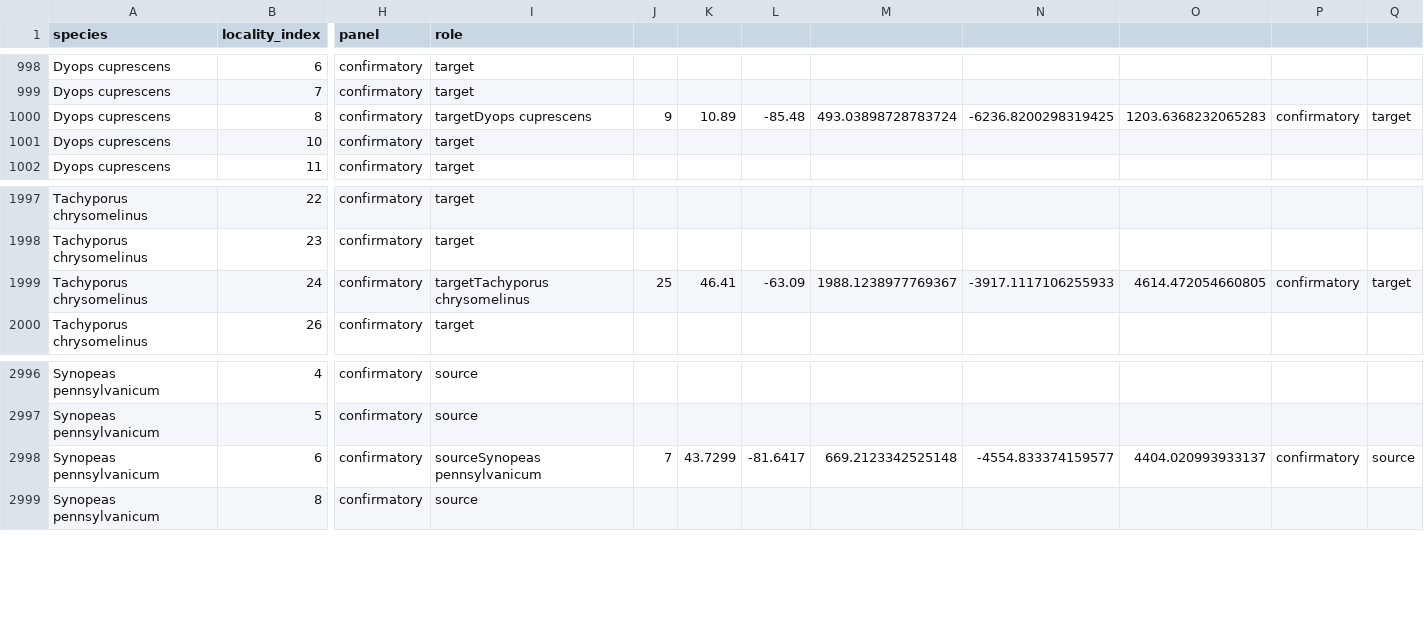
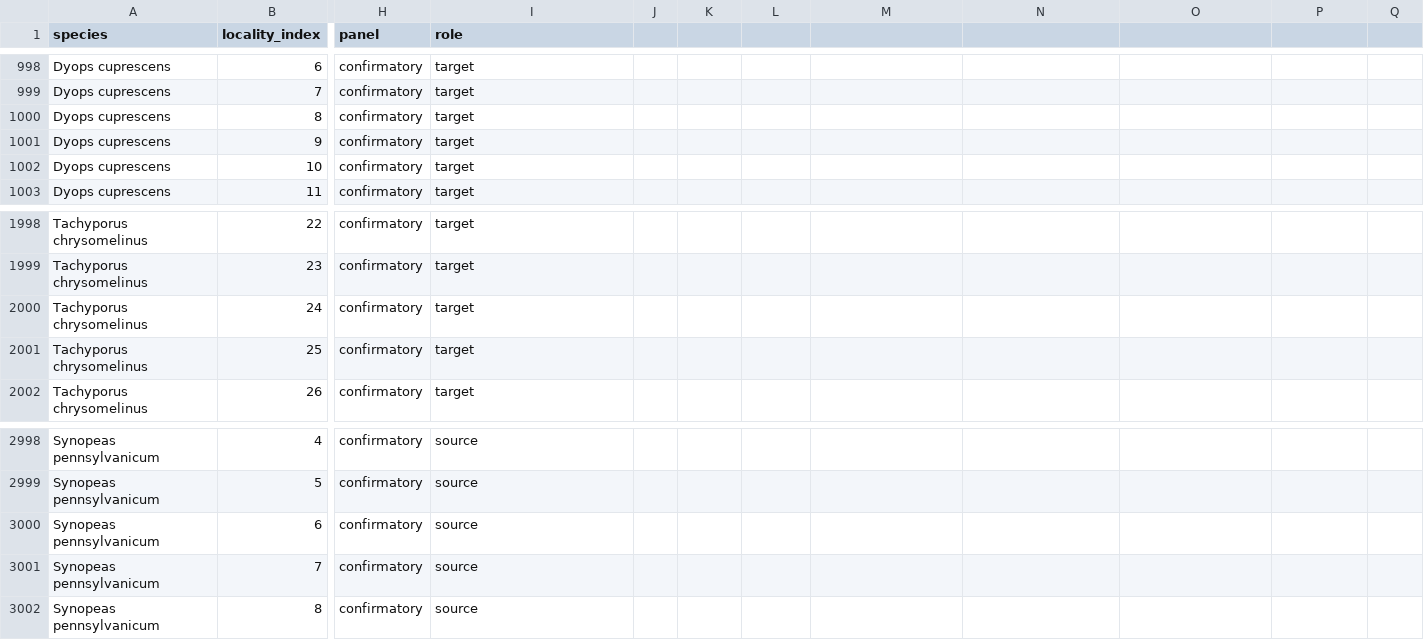
Before and after one commit to zuizui0223/TTF, a CSV file: transport/codistributed_recurrence_confirmatory_survivor_localities_v0.1.csv, drawn as a sheet; only a part is shown, gaps mark what is left out; addresses are those after the commit; rows hold the shown columns only; the diff covers the shown part only; the diff names each change by its address in the sheet, - before the commit and + after, or states it on an @@ line.

Commit message:
Restore exact survivor locality bytes

```diff
--- a/transport/codistributed_recurrence_confirmatory_survivor_localities_v0.1.csv
+++ b/transport/codistributed_recurrence_confirmatory_survivor_localities_v0.1.csv
-I1000 (role): targetDyops cuprescens
+I1000 (role): target
-J1000: 9
+J1000: (empty)
-K1000: 10.89
+K1000: (empty)
-L1000: -85.48
+L1000: (empty)
-M1000: 493.03898728783724
+M1000: (empty)
-N1000: -6236.8200298319425
+N1000: (empty)
-O1000: 1203.6368232065283
+O1000: (empty)
-P1000: confirmatory
+P1000: (empty)
-Q1000: target
+Q1000: (empty)
+row 1001: Dyops cuprescens | 9 | confirmatory | target
-I2000 (role): targetTachyporus chrysomelinus
+I2000 (role): target
-J2000: 25
+J2000: (empty)
-K2000: 46.41
+K2000: (empty)
-L2000: -63.09
+L2000: (empty)
-M2000: 1988.1238977769367
+M2000: (empty)
-N2000: -3917.1117106255933
+N2000: (empty)
-O2000: 4614.472054660805
+O2000: (empty)
-P2000: confirmatory
+P2000: (empty)
-Q2000: target
+Q2000: (empty)
+row 2001: Tachyporus chrysomelinus | 25 | confirmatory | target
-I3000 (role): sourceSynopeas pennsylvanicum
+I3000 (role): source
-J3000: 7
+J3000: (empty)
-K3000: 43.7299
+K3000: (empty)
-L3000: -81.6417
+L3000: (empty)
-M3000: 669.2123342525148
+M3000: (empty)
-N3000: -4554.833374159577
+N3000: (empty)
-O3000: 4404.020993933137
+O3000: (empty)
-P3000: confirmatory
+P3000: (empty)
-Q3000: source
+Q3000: (empty)
+row 3001: Synopeas pennsylvanicum | 7 | confirmatory | source
```
Also changed, not shown: 5 added rows and 45 edited cells elsewhere in this file.
